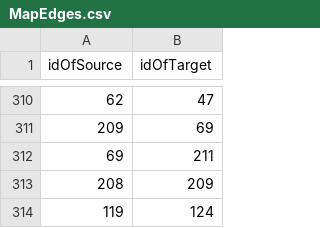
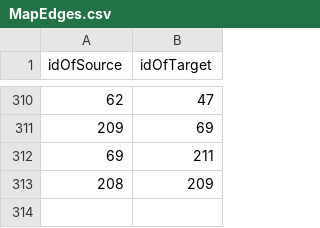
Before and after one commit to GameDevProject-S20/Pre-Production, a CSV file: 4900Project/Assets/StreamingAssets/BackupData/MapEdges.csv, drawn as a sheet; only a part is shown, gaps mark what is left out; the diff names each change by its address in the sheet, - before the commit and + after, or states it on an @@ line.

```diff
--- a/4900Project/Assets/StreamingAssets/BackupData/MapEdges.csv
+++ b/4900Project/Assets/StreamingAssets/BackupData/MapEdges.csv
-row 314: 119 | 124
```
Also changed, not shown: 12 other files.
